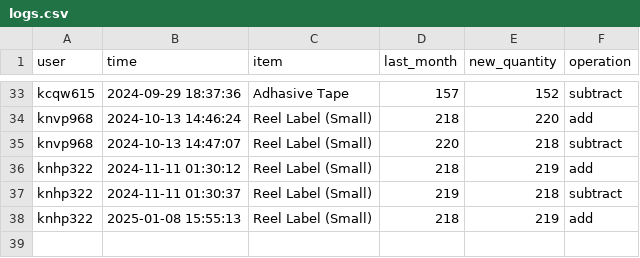
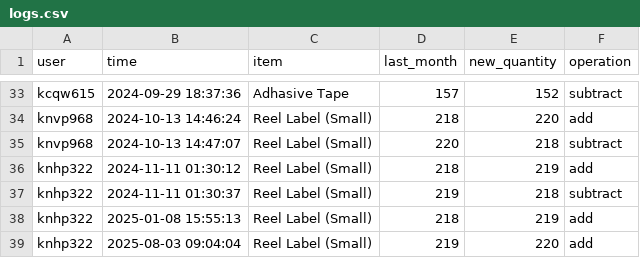
Before and after one commit to shehabsow/STG-2024, a CSV file: logs.csv, drawn as a sheet; only a part is shown, gaps mark what is left out; the diff names each change by its address in the sheet, - before the commit and + after, or states it on an @@ line.

Commit message:
Updated logs CSV

```diff
--- a/logs.csv
+++ b/logs.csv
+row 39: knhp322 | 2025-08-03 09:04:04 | Reel Label (Small) | 219 | 220 | add
```
